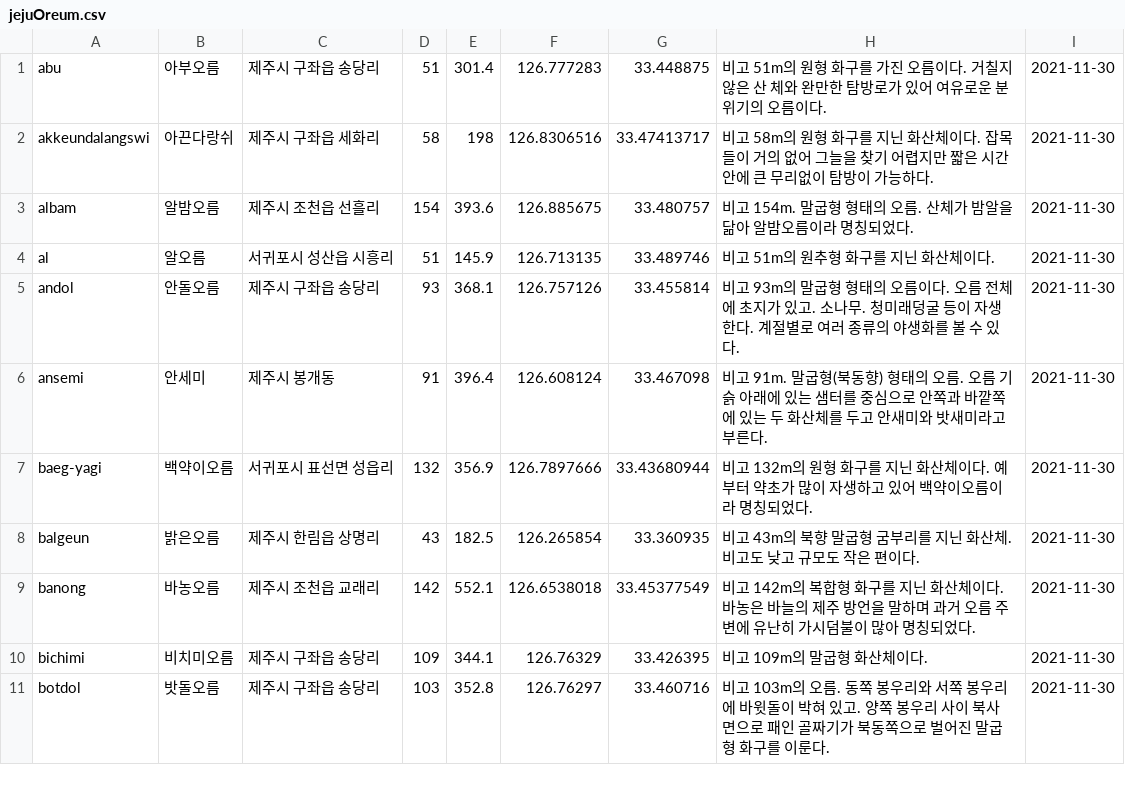
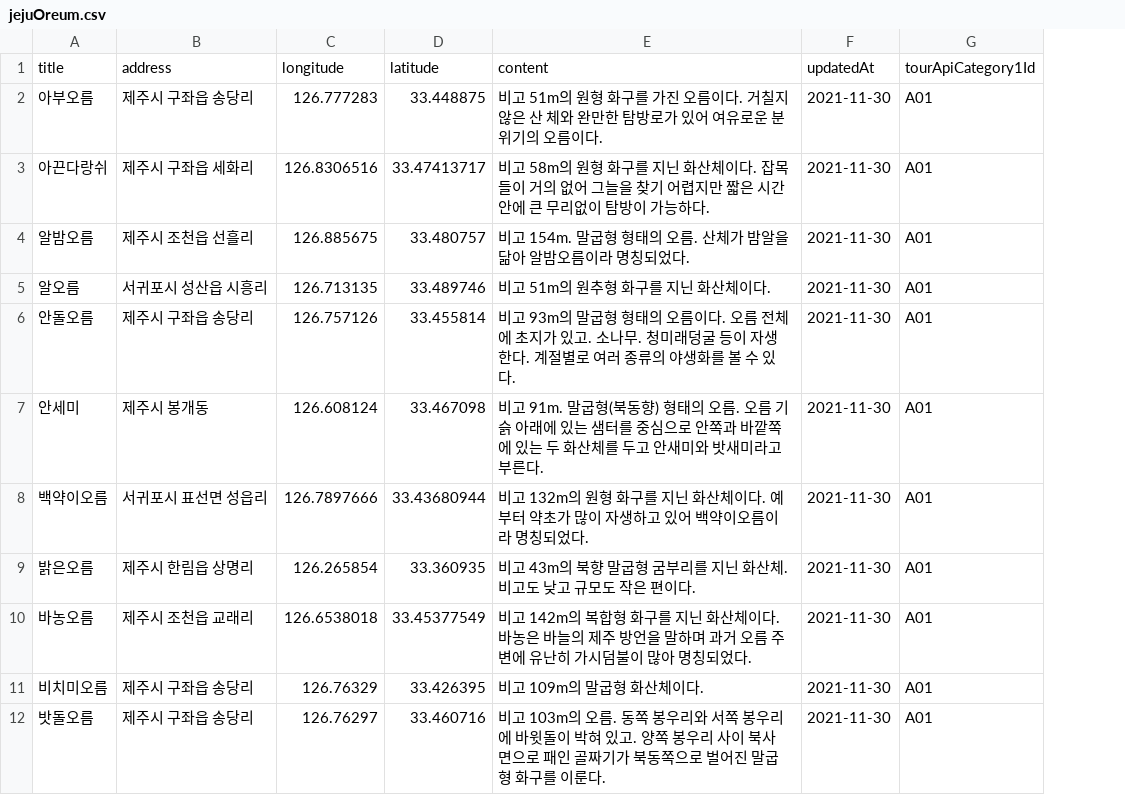
Before and after one commit to JejuGudGo/Backend, a CSV file: src/main/resources/csv/jejuOreum.csv, drawn as a sheet; only a part is shown; removed rows and columns are numbered as before the commit, all else as after; the diff names each change by its address in the sheet, - before the commit and + after, or states it on an @@ line.

```diff
--- a/src/main/resources/csv/jejuOreum.csv
+++ b/src/main/resources/csv/jejuOreum.csv
-column A, rows 1-11: abu | akkeundalangswi | albam | al | andol | ansemi | baeg-yagi | balgeun | banong | bichimi | botdol
-column D, rows 1-11: 51 | 58 | 154 | 51 | 93 | 91 | 132 | 43 | 142 | 109 | 103
-column E, rows 1-11: 301.4 | 198 | 393.6 | 145.9 | 368.1 | 396.4 | 356.9 | 182.5 | 552.1 | 344.1 | 352.8
+column G, rows 2-12: all A01
+row 1: title | address | longitude | latitude | content | updatedAt | tourApiCategory1Id
```
Also changed, not shown: 1 other file.
